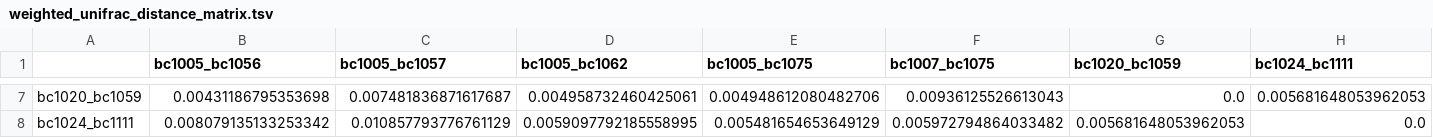
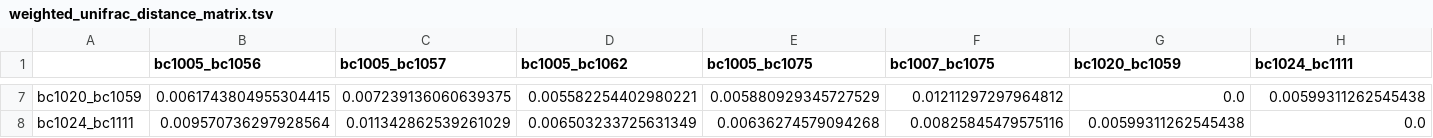
Before and after one commit to PacificBiosciences/HiFi-16S-workflow, a TSV file: examples/results/phylogeny_diversity/core-metrics-diversity/weighted_unifrac_distance_matrix.tsv, drawn as a sheet; only a part is shown, gaps mark what is left out; the diff covers the shown part only; the diff names each change by its address in the sheet, - before the commit and + after, or states it on an @@ line.

```diff
--- a/examples/results/phylogeny_diversity/core-metrics-diversity/weighted_unifrac_distance_matrix.tsv
+++ b/examples/results/phylogeny_diversity/core-metrics-diversity/weighted_unifrac_distance_matrix.tsv
-B7 (bc1005_bc1056): 0.00431186795353698
+B7 (bc1005_bc1056): 0.0061743804955304415
-C7 (bc1005_bc1057): 0.007481836871617687
+C7 (bc1005_bc1057): 0.007239136060639375
-D7 (bc1005_bc1062): 0.004958732460425061
+D7 (bc1005_bc1062): 0.005582254402980221
-E7 (bc1005_bc1075): 0.004948612080482706
+E7 (bc1005_bc1075): 0.005880929345727529
-F7 (bc1007_bc1075): 0.00936125526613043
+F7 (bc1007_bc1075): 0.01211297297964812
-H7 (bc1024_bc1111): 0.005681648053962053
+H7 (bc1024_bc1111): 0.00599311262545438
-B8 (bc1005_bc1056): 0.008079135133253342
+B8 (bc1005_bc1056): 0.009570736297928564
-C8 (bc1005_bc1057): 0.010857793776761129
+C8 (bc1005_bc1057): 0.011342862539261029
-D8 (bc1005_bc1062): 0.0059097792185558995
+D8 (bc1005_bc1062): 0.006503233725631349
-E8 (bc1005_bc1075): 0.005481654653649129
+E8 (bc1005_bc1075): 0.00636274579094268
-F8 (bc1007_bc1075): 0.005972794864033482
+F8 (bc1007_bc1075): 0.00825845479575116
-G8 (bc1020_bc1059): 0.005681648053962053
+G8 (bc1020_bc1059): 0.00599311262545438
```
Also changed, not shown: 30 edited cells elsewhere in this file, examples/results/best_taxonomy.tsv, examples/results/best_taxonomy_withDB.tsv, 57 other files.
